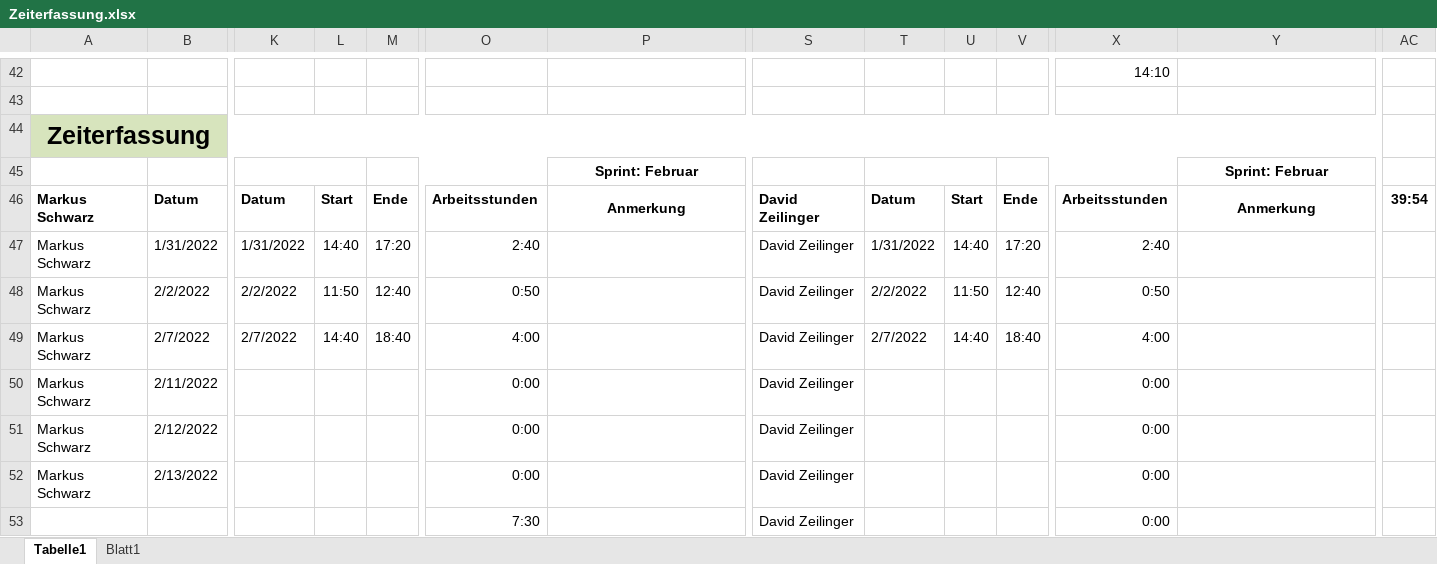
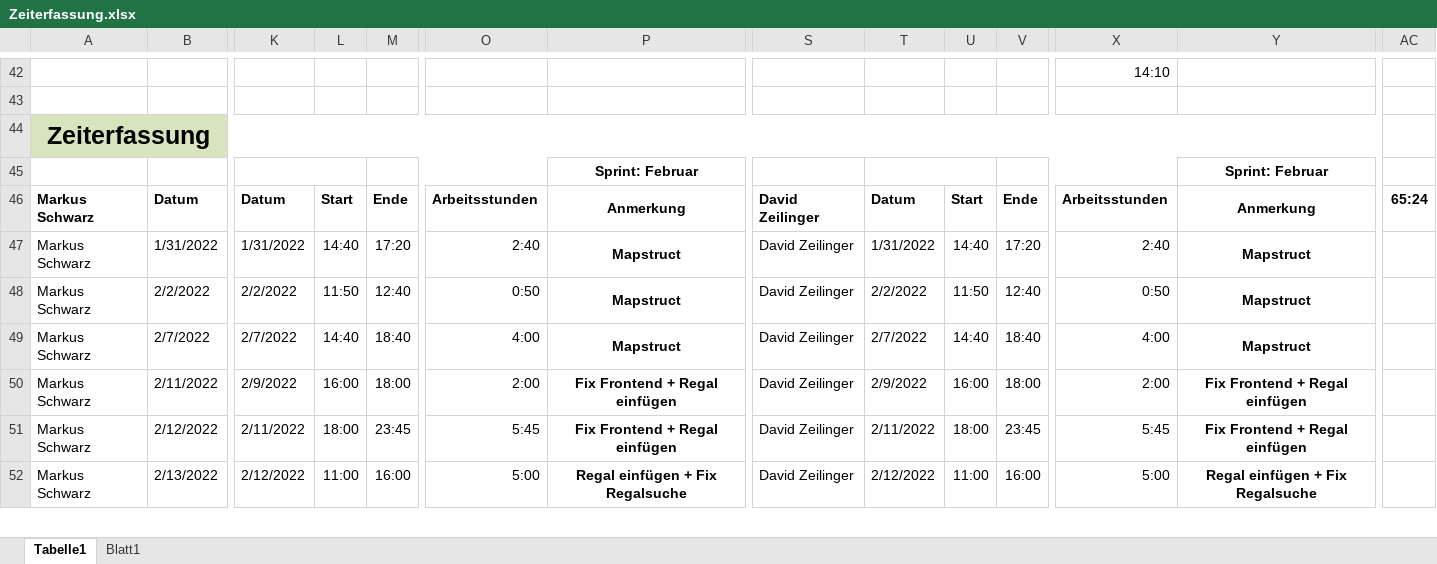
Before and after one commit to LegitesMax/multiflexlbkv, an Excel workbook: Zeiterfassung.xlsx, sheet Tabelle1, drawn as a sheet; only a part is shown, gaps mark what is left out; values as stored, in another font and other column widths than the file's, no borders; removed rows and columns are numbered as before the commit, all else as after; rows hold the shown columns only; the diff covers the shown part only; the diff names each change by its address in the sheet, - before the commit and + after, or states it on an @@ line.

Commit message:
Zeiterfassung

```diff
--- a/Zeiterfassung.xlsx (sheet Tabelle1)
+++ b/Zeiterfassung.xlsx (sheet Tabelle1)
-AC46: 39:54
+AC46: 65:24
-P47:P49: (empty)
+P47:P49: Mapstruct
-Y47:Y49: (empty)
+Y47:Y49: Mapstruct
-K50: (empty)
+K50: 2/9/2022
-L50: (empty)
+L50: 16:00
-M50: (empty)
+M50: 18:00
-O50: 0:00
+O50: 2:00
-P50:P51: (empty)
+P50:P51: Fix Frontend + Regal einfügen
-T50: (empty)
+T50: 2/9/2022
-U50: (empty)
+U50: 16:00
-V50: (empty)
+V50: 18:00
-X50: 0:00
+X50: 2:00
-Y50:Y51: (empty)
+Y50:Y51: Fix Frontend + Regal einfügen
-K51: (empty)
+K51: 2/11/2022
-L51: (empty)
+L51: 18:00
-M51: (empty)
+M51: 23:45
-O51: 0:00
+O51: 5:45
-T51: (empty)
+T51: 2/11/2022
-U51: (empty)
+U51: 18:00
-V51: (empty)
+V51: 23:45
-X51: 0:00
+X51: 5:45
-K52: (empty)
+K52: 2/12/2022
-L52: (empty)
+L52: 11:00
-M52: (empty)
+M52: 16:00
-O52: 0:00
+O52: 5:00
-P52: (empty)
+P52: Regal einfügen + Fix Regalsuche
-T52: (empty)
+T52: 2/12/2022
-U52: (empty)
+U52: 11:00
-V52: (empty)
+V52: 16:00
-X52: 0:00
+X52: 5:00
-Y52: (empty)
+Y52: Regal einfügen + Fix Regalsuche
-row 53:  |  |  |  |  | 7:30 |  | David Zeilinger |  |  |  | 0:00
```
Also changed, not shown: 1 added row and 2 removed rows elsewhere in this sheet.
